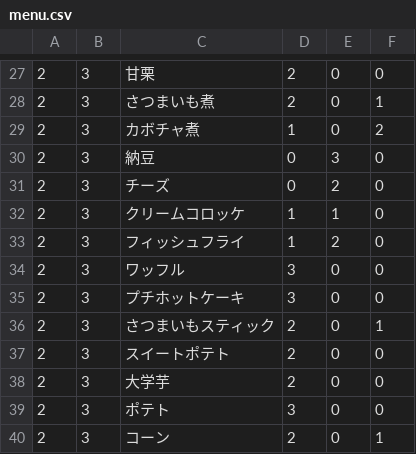
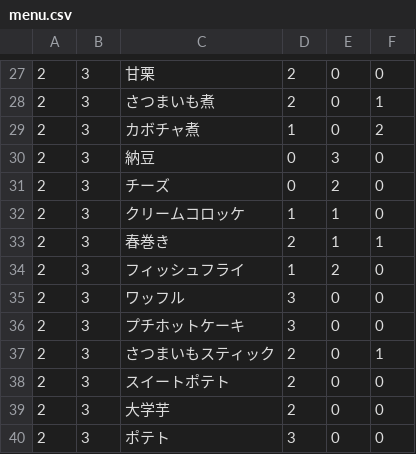
Before and after one commit to fuga4/Complete_meal_menu, a CSV file: menu.csv, drawn as a sheet; only a part is shown, gaps mark what is left out; the shorter side is filled out with more unchanged rows.

Commit message:
menu.csv を更新

```diff
--- a/menu.csv
+++ b/menu.csv
@@ -32,2 +32,3 @@
 2,3,クリームコロッケ,1,1,0
+2,3,春巻き,2,1,1
 2,3,フィッシュフライ,1,2,0
```
